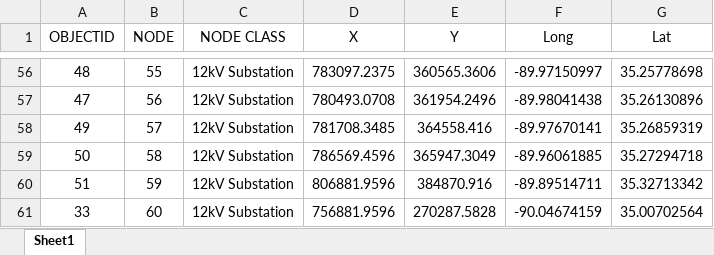
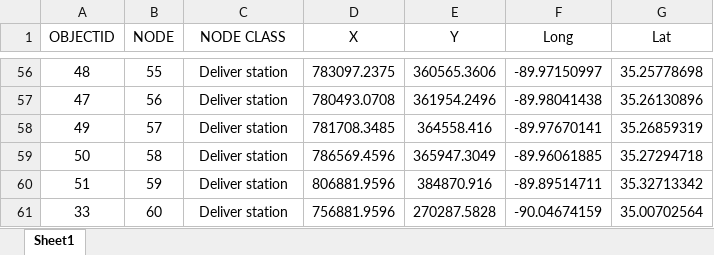
Before and after one commit to yuwvandy/Infrastructure-network-simulation, an Excel workbook: PowerNodes.xlsx, sheet Sheet1, drawn as a sheet; only a part is shown, gaps mark what is left out; values as stored, in another font and other column widths than the file's, no borders; the diff covers the shown part only; the diff names each change by its address in the sheet, - before the commit and + after, or states it on an @@ line.

```diff
--- a/PowerNodes.xlsx (sheet Sheet1)
+++ b/PowerNodes.xlsx (sheet Sheet1)
-C56:C61 (NODE CLASS): 12kV Substation
+C56:C61 (NODE CLASS): Deliver station
```
Also changed, not shown: 54 edited cells elsewhere in this sheet, GasNodes.xlsx, WaterNodes.xlsx, 5 other files.
